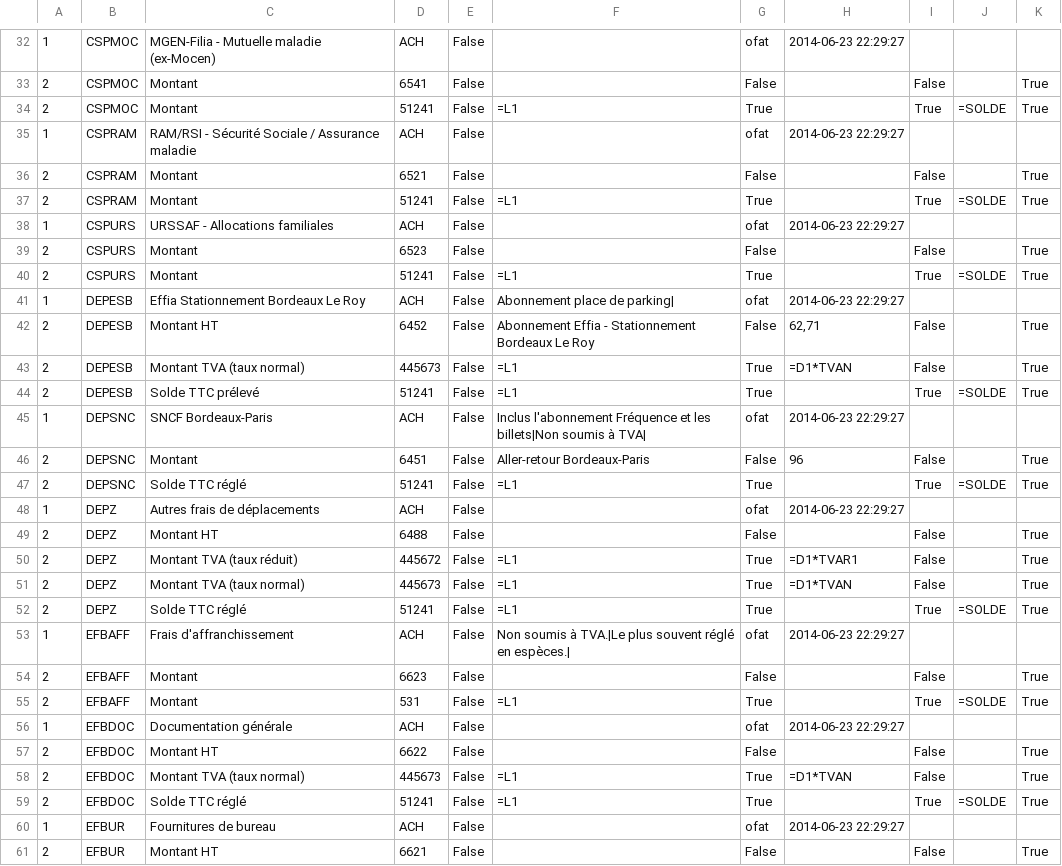
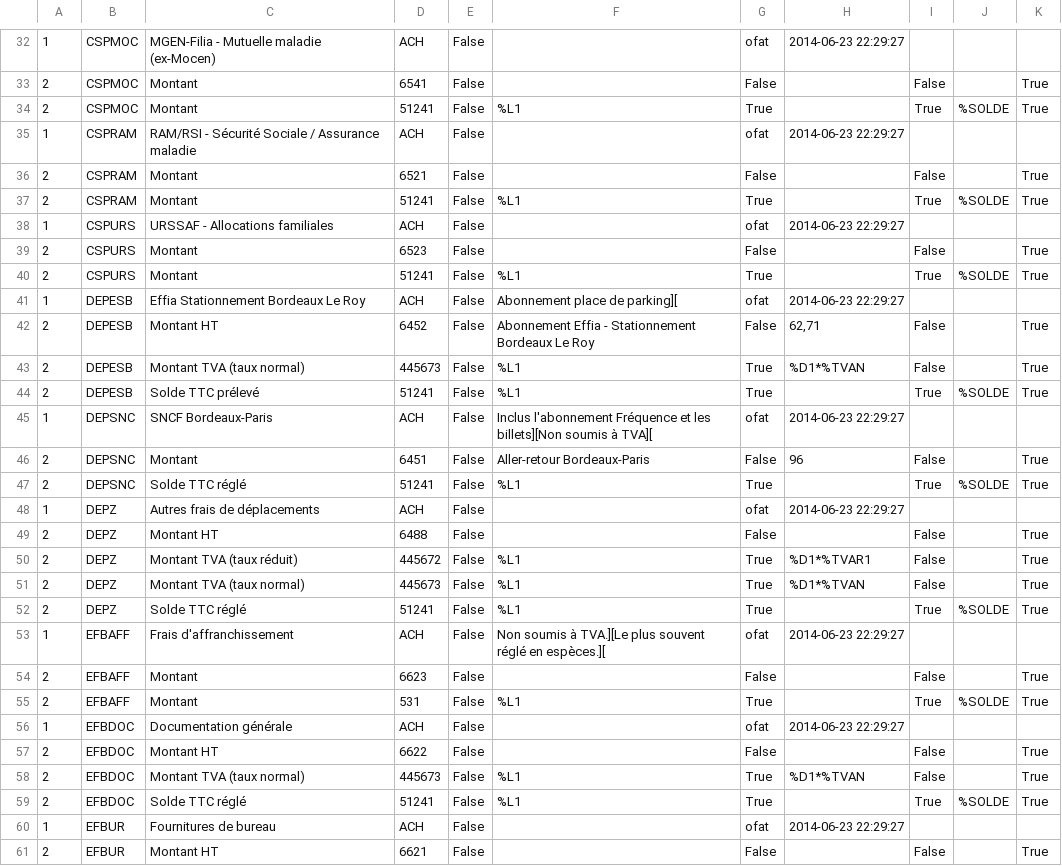
Before and after one commit to trychlos/openbook, a CSV file: misc/CSVExports/ofaModels.csv, drawn as a sheet; only a part is shown, gaps mark what is left out; the diff covers the shown part only.

```diff
--- a/misc/CSVExports/ofaModels.csv
+++ b/misc/CSVExports/ofaModels.csv
@@ -33,2 +33,2 @@
 2;CSPMOC;Montant;6541;False;;False;;False;;True
-2;CSPMOC;Montant;51241;False;=L1;True;;True;=SOLDE;True
+2;CSPMOC;Montant;51241;False;%L1;True;;True;%SOLDE;True
@@ -36,2 +36,2 @@
 2;CSPRAM;Montant;6521;False;;False;;False;;True
-2;CSPRAM;Montant;51241;False;=L1;True;;True;=SOLDE;True
+2;CSPRAM;Montant;51241;False;%L1;True;;True;%SOLDE;True
@@ -39,9 +39,9 @@
 2;CSPURS;Montant;6523;False;;False;;False;;True
-2;CSPURS;Montant;51241;False;=L1;True;;True;=SOLDE;True
-1;DEPESB;Effia Stationnement Bordeaux Le Roy;ACH;False;Abonnement place de parking|;ofat;2014-06-23 22:29:27
+2;CSPURS;Montant;51241;False;%L1;True;;True;%SOLDE;True
+1;DEPESB;Effia Stationnement Bordeaux Le Roy;ACH;False;Abonnement place de parking][;ofat;2014-06-23 22:29:27;;;
 2;DEPESB;Montant HT;6452;False;Abonnement Effia - Stationnement Bordeaux Le Roy;False;62,71;False;;True
-2;DEPESB;Montant TVA (taux normal);445673;False;=L1;True;=D1*TVAN;False;;True
-2;DEPESB;Solde TTC prélevé;51241;False;=L1;True;;True;=SOLDE;True
-1;DEPSNC;SNCF Bordeaux-Paris;ACH;False;Inclus l'abonnement Fréquence et les billets|Non soumis à TVA|;ofat;2014-06-23 22:29:27
+2;DEPESB;Montant TVA (taux normal);445673;False;%L1;True;%D1*%TVAN;False;;True
+2;DEPESB;Solde TTC prélevé;51241;False;%L1;True;;True;%SOLDE;True
+1;DEPSNC;SNCF Bordeaux-Paris;ACH;False;Inclus l'abonnement Fréquence et les billets][Non soumis à TVA][;ofat;2014-06-23 22:29:27;;;
 2;DEPSNC;Montant;6451;False;Aller-retour Bordeaux-Paris;False;96;False;;True
-2;DEPSNC;Solde TTC réglé;51241;False;=L1;True;;True;=SOLDE;True
+2;DEPSNC;Solde TTC réglé;51241;False;%L1;True;;True;%SOLDE;True
@@ -49,7 +49,7 @@
 2;DEPZ;Montant HT;6488;False;;False;;False;;True
-2;DEPZ;Montant TVA (taux réduit);445672;False;=L1;True;=D1*TVAR1;False;;True
-2;DEPZ;Montant TVA (taux normal);445673;False;=L1;True;=D1*TVAN;False;;True
-2;DEPZ;Solde TTC réglé;51241;False;=L1;True;;True;=SOLDE;True
-1;EFBAFF;Frais d'affranchissement;ACH;False;Non soumis à TVA.|Le plus souvent réglé en espèces.|;ofat;2014-06-23 22:29:27
+2;DEPZ;Montant TVA (taux réduit);445672;False;%L1;True;%D1*%TVAR1;False;;True
+2;DEPZ;Montant TVA (taux normal);445673;False;%L1;True;%D1*%TVAN;False;;True
+2;DEPZ;Solde TTC réglé;51241;False;%L1;True;;True;%SOLDE;True
+1;EFBAFF;Frais d'affranchissement;ACH;False;Non soumis à TVA.][Le plus souvent réglé en espèces.][;ofat;2014-06-23 22:29:27;;;
 2;EFBAFF;Montant;6623;False;;False;;False;;True
-2;EFBAFF;Montant;531;False;=L1;True;;True;=SOLDE;True
+2;EFBAFF;Montant;531;False;%L1;True;;True;%SOLDE;True
@@ -57,3 +57,3 @@
 2;EFBDOC;Montant HT;6622;False;;False;;False;;True
-2;EFBDOC;Montant TVA (taux normal);445673;False;=L1;True;=D1*TVAN;False;;True
-2;EFBDOC;Solde TTC réglé;51241;False;=L1;True;;True;=SOLDE;True
+2;EFBDOC;Montant TVA (taux normal);445673;False;%L1;True;%D1*%TVAN;False;;True
+2;EFBDOC;Solde TTC réglé;51241;False;%L1;True;;True;%SOLDE;True
```
Also changed, not shown: 121 edited cells elsewhere in this file, 13 other files.
